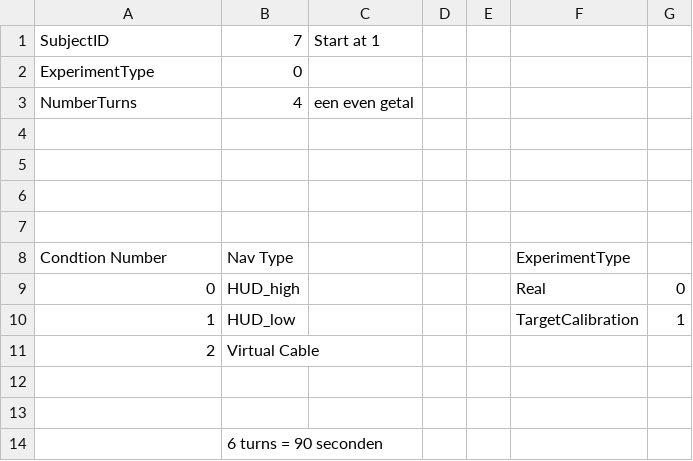
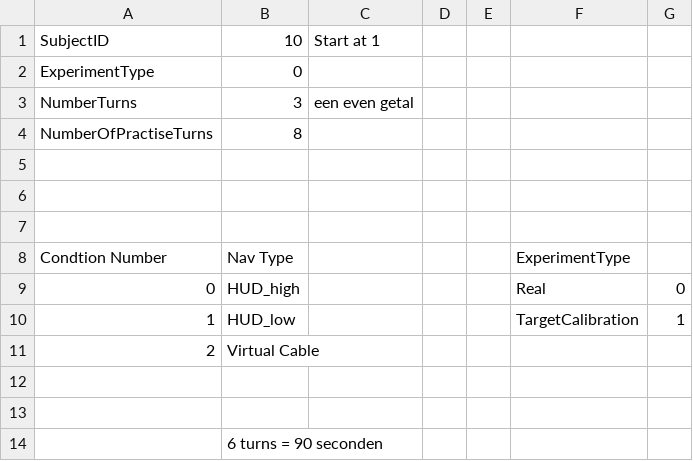
Before and after one commit to bazilinskyy/coupled-sim, a CSV file: Assets/experimentSettings.csv, drawn as a sheet.

```diff
--- a/Assets/experimentSettings.csv
+++ b/Assets/experimentSettings.csv
@@ -1,5 +1,5 @@
-SubjectID;7;Start at 1;;;;
+SubjectID;10;Start at 1;;;;
 ExperimentType;0;;;;;
-NumberTurns;4;een even getal;;;;
-;;;;;;
+NumberTurns;3;een even getal;;;;
+NumberOfPractiseTurns;8;;;;;
 ;;;;;;
```
Also changed, not shown: 53 other files.
